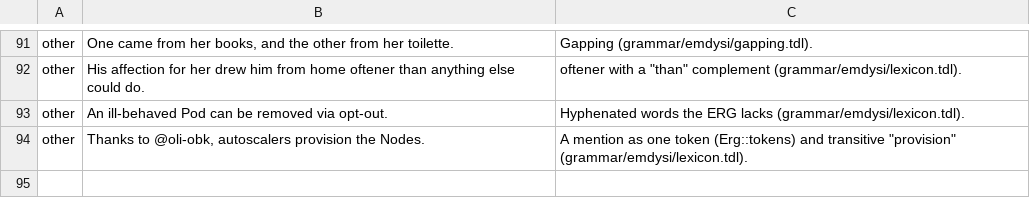
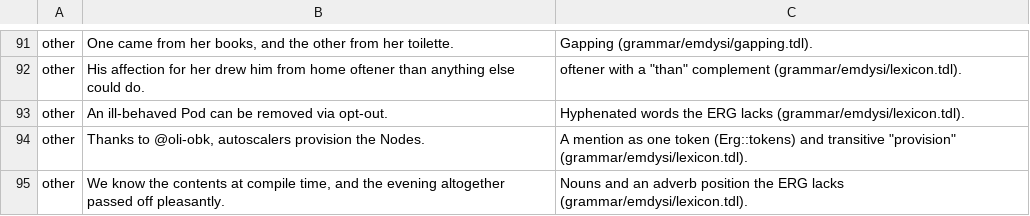
Before and after one commit to e6qu/emdysi, a TSV file: corpora/stress/stress.tsv, drawn as a sheet; only a part is shown, gaps mark what is left out; the diff names each change by its address in the sheet, - before the commit and + after, or states it on an @@ line.

```diff
--- a/corpora/stress/stress.tsv
+++ b/corpora/stress/stress.tsv
+row 95: other | We know the contents at compile time, and the evening altogether passed off pleasantly. | Nouns and an adverb position the ERG lacks (grammar/emdysi/lexicon.tdl).
```
Also changed, not shown: 4 other files.
